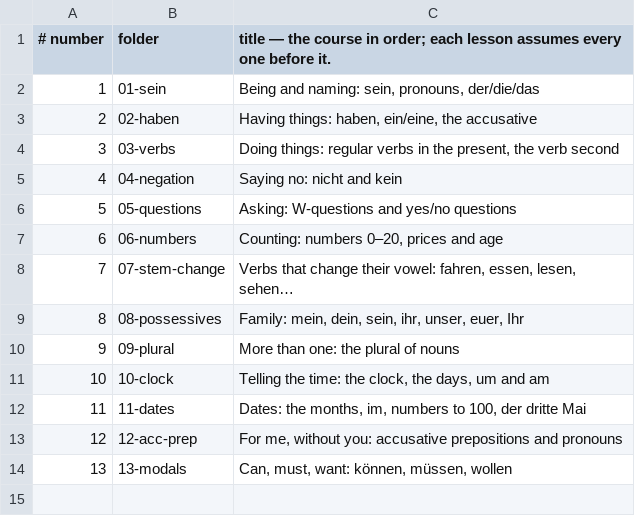
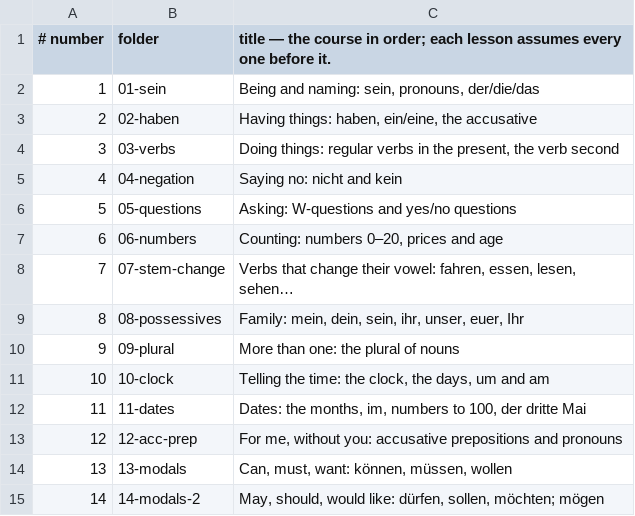
Before and after one commit to gurunars/german, a TSV file: lessons/lessons.tsv, drawn as a sheet.

```diff
--- a/lessons/lessons.tsv
+++ b/lessons/lessons.tsv
@@ -14 +14,2 @@
 13	13-modals	Can, must, want: können, müssen, wollen
+14	14-modals-2	May, should, would like: dürfen, sollen, möchten; mögen
```
Also changed, not shown: lessons/grammar.tsv, 7 other files.
